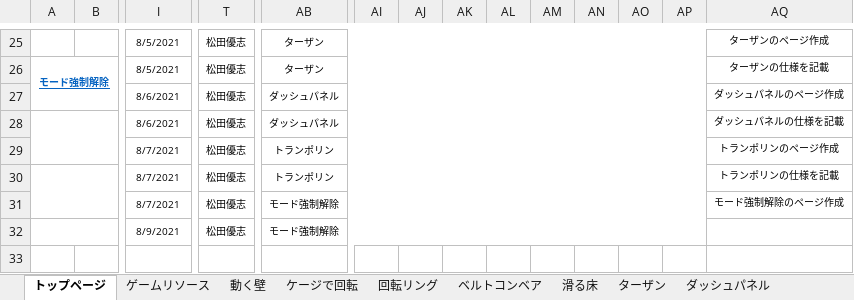
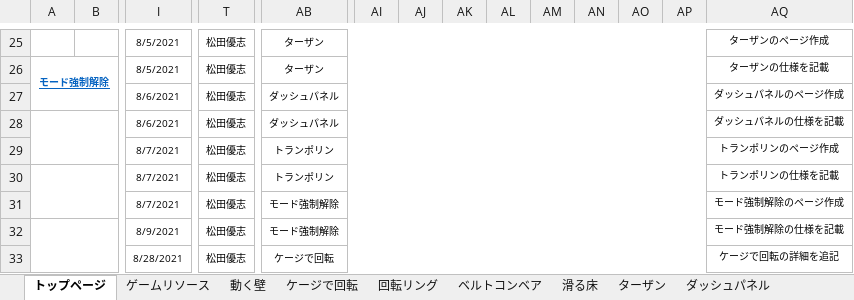
Before and after one commit to ktgitfrog333/Japan_Game_Award_2021, an Excel workbook: 仕様書/モルモットホイーラン_仕様書_ギミック.xlsx, sheet トップページ, drawn as a sheet; only a part is shown, gaps mark what is left out; values as stored, in another font and other column widths than the file's, no borders; rows hold the shown columns only; the diff names each change by its address in the sheet, - before the commit and + after, or states it on an @@ line.

Commit message:
仕様書：ギミック.xlsx「ケージで回転」の詳細を追記 モデル：Trampoline2.fbxのファイルを追加

```diff
--- a/仕様書/モルモットホイーラン_仕様書_ギミック.xlsx (sheet トップページ)
+++ b/仕様書/モルモットホイーラン_仕様書_ギミック.xlsx (sheet トップページ)
-AQ32: (empty)
+AQ32: モード強制解除の仕様を記載
+row 33:  |  | 8/28/2021 | 松田優志 | ケージで回転 |  |  |  |  |  |  |  |  | ケージで回転の詳細を追記
```
Also changed, not shown: charts or pictures, 3 other files.
